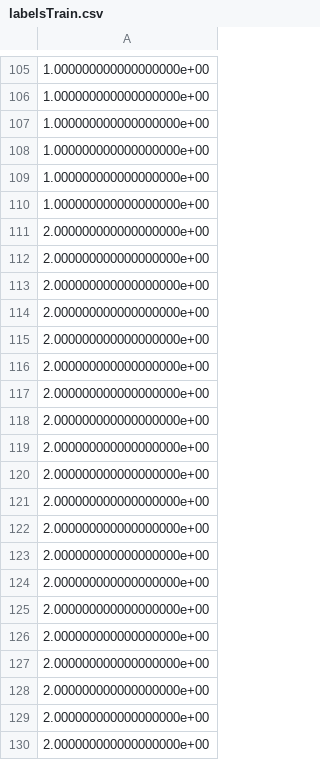
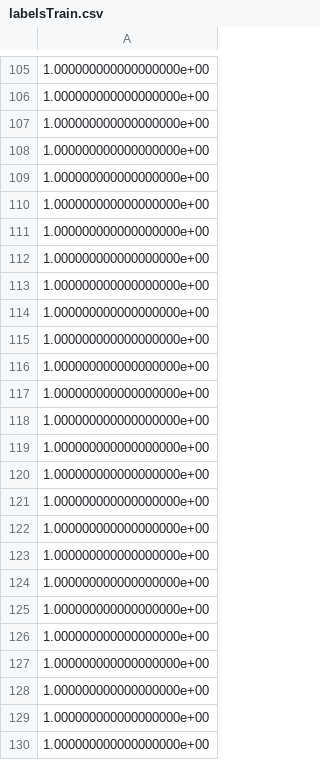
Before and after one commit to lmnextracts/rock-or-not, a CSV file: data/labelsTrain.csv, drawn as a sheet; only a part is shown, gaps mark what is left out; the shorter side is filled out with more unchanged rows; the diff covers the shown part only.

```diff
--- a/data/labelsTrain.csv
+++ b/data/labelsTrain.csv
@@ -110 +110,21 @@
 1.000000000000000000e+00
+1.000000000000000000e+00
+1.000000000000000000e+00
+1.000000000000000000e+00
+1.000000000000000000e+00
+1.000000000000000000e+00
+1.000000000000000000e+00
+1.000000000000000000e+00
+1.000000000000000000e+00
+1.000000000000000000e+00
+1.000000000000000000e+00
+1.000000000000000000e+00
+1.000000000000000000e+00
+1.000000000000000000e+00
+1.000000000000000000e+00
+1.000000000000000000e+00
+1.000000000000000000e+00
+1.000000000000000000e+00
+1.000000000000000000e+00
+1.000000000000000000e+00
+1.000000000000000000e+00
```
Also changed, not shown: 40 added rows, 60 removed rows and 10 edited cells elsewhere in this file, 21 other files.
